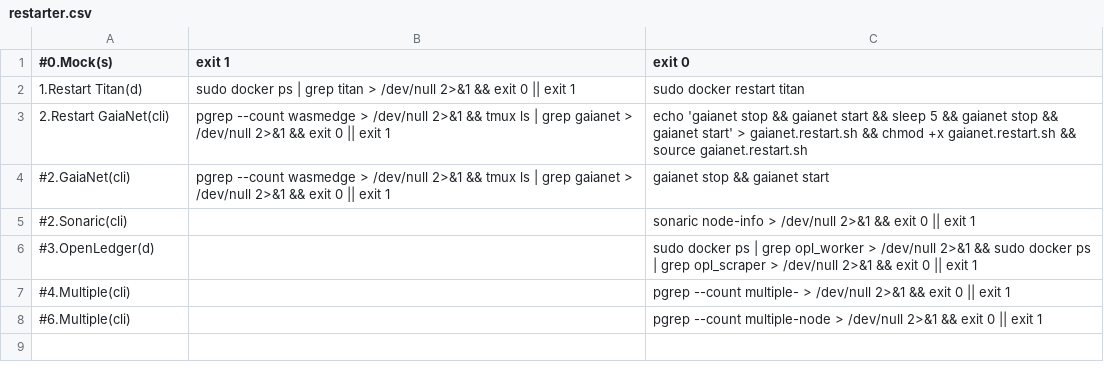
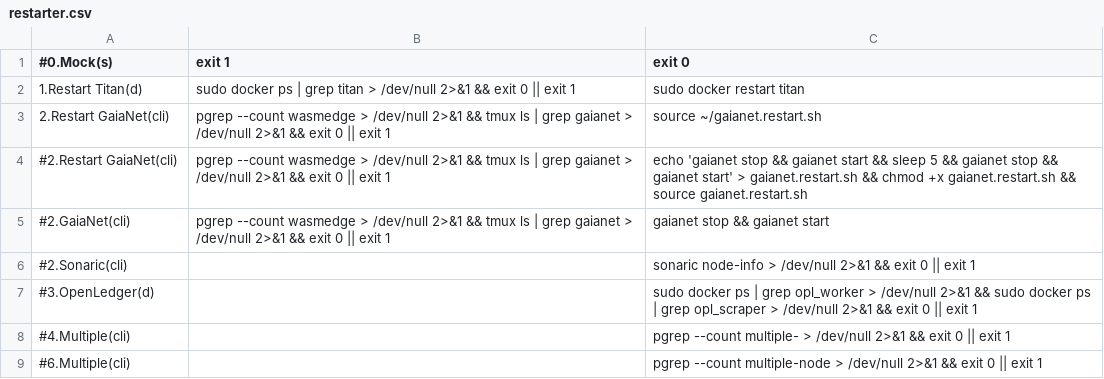
Before and after one commit to repchinskiy/restarter, a CSV file: restarter.csv, drawn as a sheet.

Commit message:
Add files via upload

```diff
--- a/restarter.csv
+++ b/restarter.csv
@@ -2,3 +2,4 @@
 1.Restart Titan(d);sudo docker ps | grep titan > /dev/null 2>&1 && exit 0 || exit 1;sudo docker restart titan
-2.Restart GaiaNet(cli);pgrep --count wasmedge > /dev/null 2>&1 && tmux ls | grep gaianet > /dev/null 2>&1 && exit 0 || exit 1;echo 'gaianet stop && gaianet start && sleep 5 && gaianet stop && gaianet start' > gaianet.restart.sh && chmod +x gaianet.restart.sh && source gaianet.restart.sh
+2.Restart GaiaNet(cli);pgrep --count wasmedge > /dev/null 2>&1 && tmux ls | grep gaianet > /dev/null 2>&1 && exit 0 || exit 1;source ~/gaianet.restart.sh
+#2.Restart GaiaNet(cli);pgrep --count wasmedge > /dev/null 2>&1 && tmux ls | grep gaianet > /dev/null 2>&1 && exit 0 || exit 1;echo 'gaianet stop && gaianet start && sleep 5 && gaianet stop && gaianet start' > gaianet.restart.sh && chmod +x gaianet.restart.sh && source gaianet.restart.sh
 #2.GaiaNet(cli);pgrep --count wasmedge > /dev/null 2>&1 && tmux ls | grep gaianet > /dev/null 2>&1 && exit 0 || exit 1;gaianet stop && gaianet start
```
